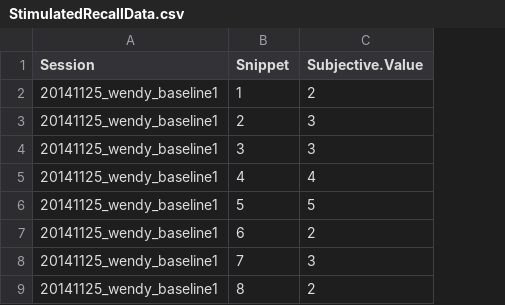
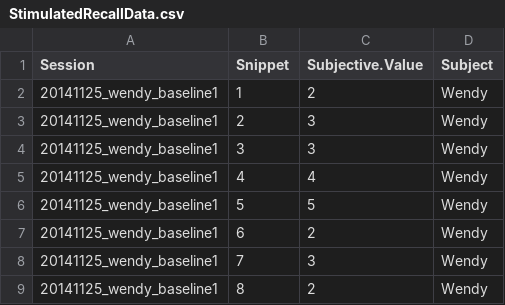
Before and after one commit to lprisan/jdc-data-analysis, a CSV file: ISL/StimulatedRecallData.csv, drawn as a sheet; only a part is shown; the diff names each change by its address in the sheet, - before the commit and + after, or states it on an @@ line.

Commit message:
Finished analysis and correlation of subjective data

```diff
--- a/ISL/StimulatedRecallData.csv
+++ b/ISL/StimulatedRecallData.csv
+column D (Subject), rows 2-9: all Wendy
```
Also changed, not shown: 2 other files.
